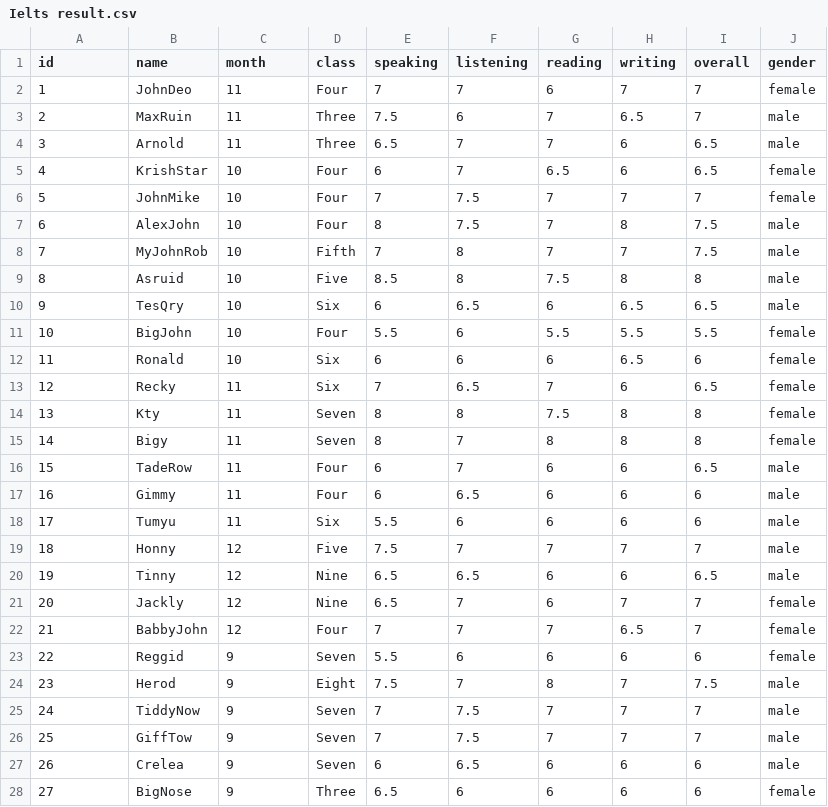
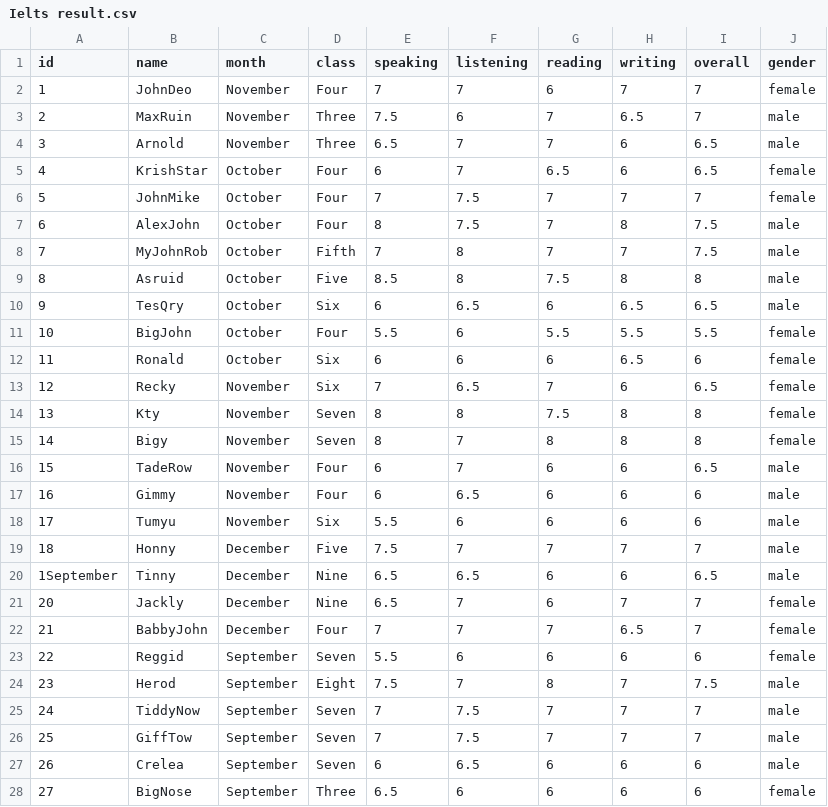
Before and after one commit to Mao2003/Mao2003, a CSV file: Ielts result.csv, drawn as a sheet; only a part is shown; the diff covers the shown part only.

Commit message:
Update Ielts result.csv

```diff
--- a/Ielts result.csv
+++ b/Ielts result.csv
@@ -1,28 +1,28 @@
 id,name,month,class,speaking,listening,reading,writing,overall,gender
-1,JohnDeo,11,Four,7,7,6,7,7,female
-2,MaxRuin,11,Three,7.5,6,7,6.5,7,male
-3,Arnold,11,Three,6.5,7,7,6,6.5,male
-4,KrishStar,10,Four,6,7,6.5,6,6.5,female
-5,JohnMike,10,Four,7,7.5,7,7,7,female
-6,AlexJohn,10,Four,8,7.5,7,8,7.5,male
-7,MyJohnRob,10,Fifth,7,8,7,7,7.5,male
-8,Asruid,10,Five,8.5,8,7.5,8,8,male
-9,TesQry,10,Six,6,6.5,6,6.5,6.5,male
-10,BigJohn,10,Four,5.5,6,5.5,5.5,5.5,female
-11,Ronald,10,Six,6,6,6,6.5,6,female
-12,Recky,11,Six,7,6.5,7,6,6.5,female
-13,Kty,11,Seven,8,8,7.5,8,8,female
-14,Bigy,11,Seven,8,7,8,8,8,female
-15,TadeRow,11,Four,6,7,6,6,6.5,male
-16,Gimmy,11,Four,6,6.5,6,6,6,male
-17,Tumyu,11,Six,5.5,6,6,6,6,male
-18,Honny,12,Five,7.5,7,7,7,7,male
-19,Tinny,12,Nine,6.5,6.5,6,6,6.5,male
-20,Jackly,12,Nine,6.5,7,6,7,7,female
-21,BabbyJohn,12,Four,7,7,7,6.5,7,female
-22,Reggid,9,Seven,5.5,6,6,6,6,female
-23,Herod,9,Eight,7.5,7,8,7,7.5,male
-24,TiddyNow,9,Seven,7,7.5,7,7,7,male
-25,GiffTow,9,Seven,7,7.5,7,7,7,male
-26,Crelea,9,Seven,6,6.5,6,6,6,male
-27,BigNose,9,Three,6.5,6,6,6,6,female
+1,JohnDeo,November,Four,7,7,6,7,7,female
+2,MaxRuin,November,Three,7.5,6,7,6.5,7,male
+3,Arnold,November,Three,6.5,7,7,6,6.5,male
+4,KrishStar,October,Four,6,7,6.5,6,6.5,female
+5,JohnMike,October,Four,7,7.5,7,7,7,female
+6,AlexJohn,October,Four,8,7.5,7,8,7.5,male
+7,MyJohnRob,October,Fifth,7,8,7,7,7.5,male
+8,Asruid,October,Five,8.5,8,7.5,8,8,male
+9,TesQry,October,Six,6,6.5,6,6.5,6.5,male
+10,BigJohn,October,Four,5.5,6,5.5,5.5,5.5,female
+11,Ronald,October,Six,6,6,6,6.5,6,female
+12,Recky,November,Six,7,6.5,7,6,6.5,female
+13,Kty,November,Seven,8,8,7.5,8,8,female
+14,Bigy,November,Seven,8,7,8,8,8,female
+15,TadeRow,November,Four,6,7,6,6,6.5,male
+16,Gimmy,November,Four,6,6.5,6,6,6,male
+17,Tumyu,November,Six,5.5,6,6,6,6,male
+18,Honny,December,Five,7.5,7,7,7,7,male
+1September,Tinny,December,Nine,6.5,6.5,6,6,6.5,male
+20,Jackly,December,Nine,6.5,7,6,7,7,female
+21,BabbyJohn,December,Four,7,7,7,6.5,7,female
+22,Reggid,September,Seven,5.5,6,6,6,6,female
+23,Herod,September,Eight,7.5,7,8,7,7.5,male
+24,TiddyNow,September,Seven,7,7.5,7,7,7,male
+25,GiffTow,September,Seven,7,7.5,7,7,7,male
+26,Crelea,September,Seven,6,6.5,6,6,6,male
+27,BigNose,September,Three,6.5,6,6,6,6,female
```
Also changed, not shown: 9 edited cells elsewhere in this file.
